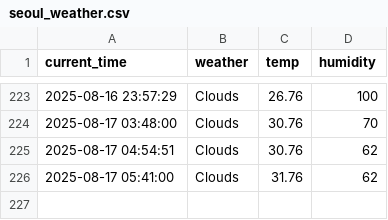
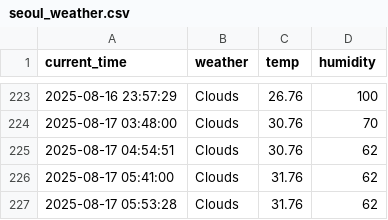
Before and after one commit to cheoljong522/weather, a CSV file: seoul_weather.csv, drawn as a sheet; only a part is shown, gaps mark what is left out; the diff names each change by its address in the sheet, - before the commit and + after, or states it on an @@ line.

```diff
--- a/seoul_weather.csv
+++ b/seoul_weather.csv
+row 227: 2025-08-17 05:53:28 | Clouds | 31.76 | 62
```
